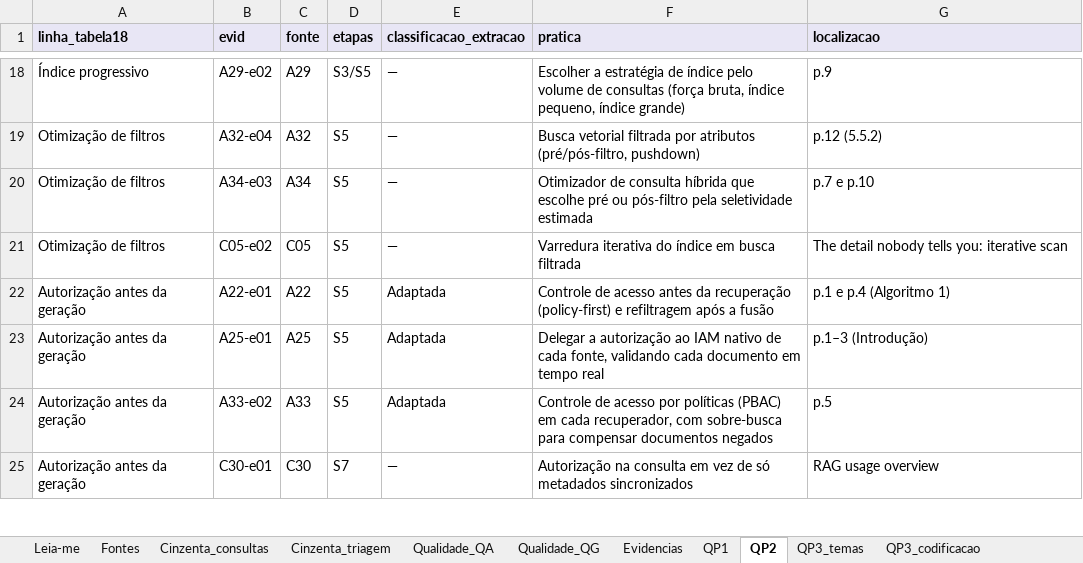
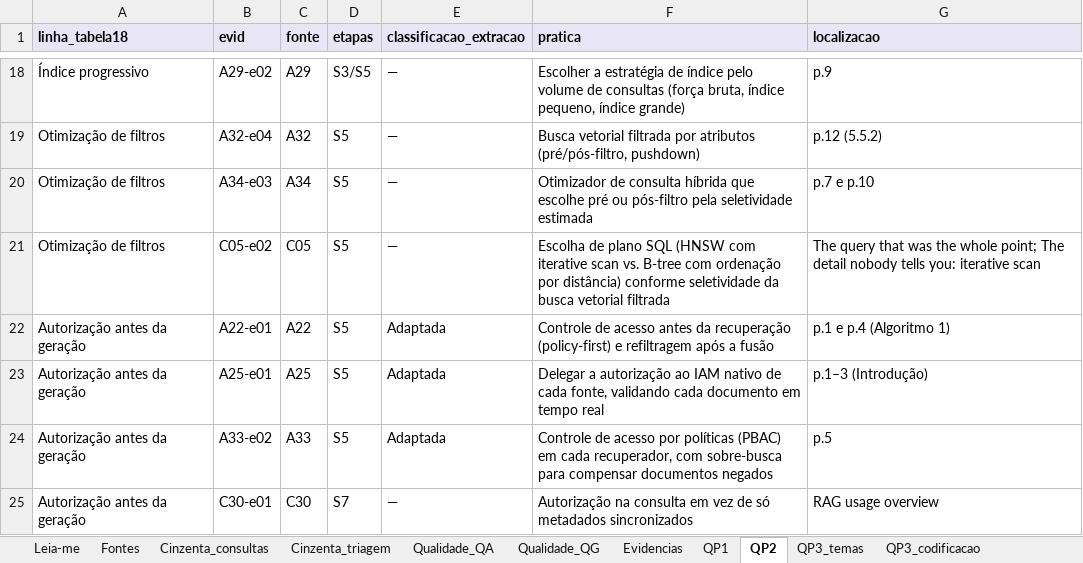
Before and after one commit to Arthrok/metodologia-tcc, an Excel workbook: suplemento/Registros_MLR.xlsx, sheet QP2, drawn as a sheet; only a part is shown, gaps mark what is left out; values as stored, in another font and other column widths than the file's, no borders; the diff names each change by its address in the sheet, - before the commit and + after, or states it on an @@ line.

```diff
--- a/suplemento/Registros_MLR.xlsx (sheet QP2)
+++ b/suplemento/Registros_MLR.xlsx (sheet QP2)
-F21 (pratica): Varredura iterativa do índice em busca filtrada
+F21 (pratica): Escolha de plano SQL (HNSW com iterative scan vs. B-tree com ordenação por distância) conforme seletividade da busca vetorial filtrada
-G21 (localizacao): The detail nobody…
+G21 (localizacao): The query that was the whole point; The detail nobody…
```
Also changed, not shown: sheet Evidencias, 1 other file.
